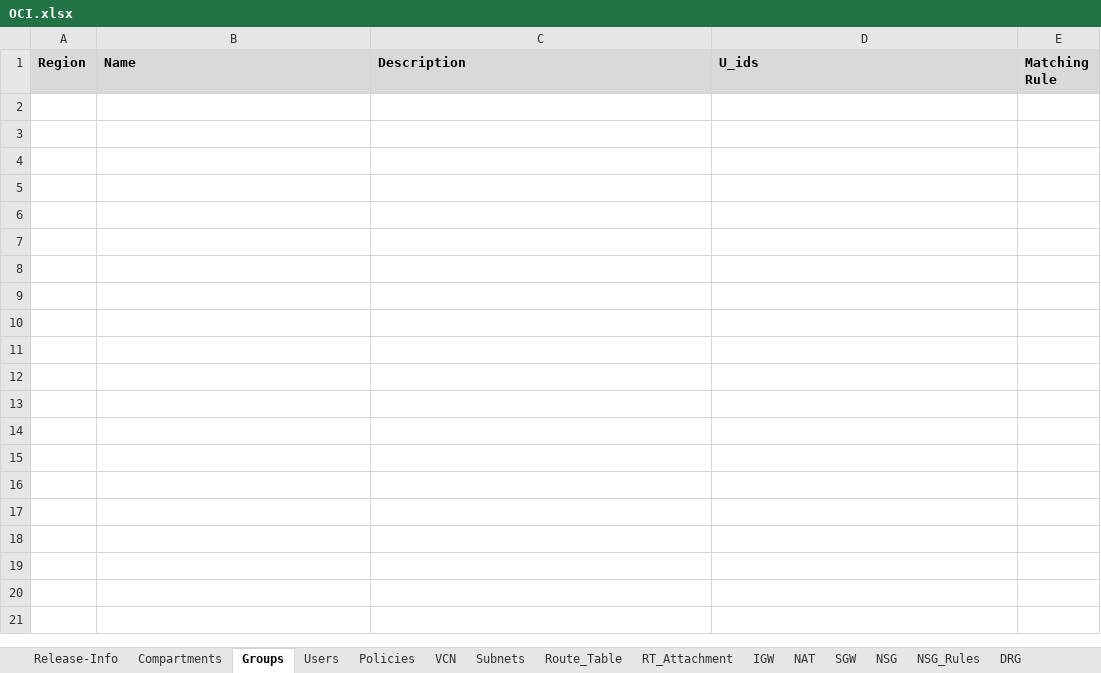
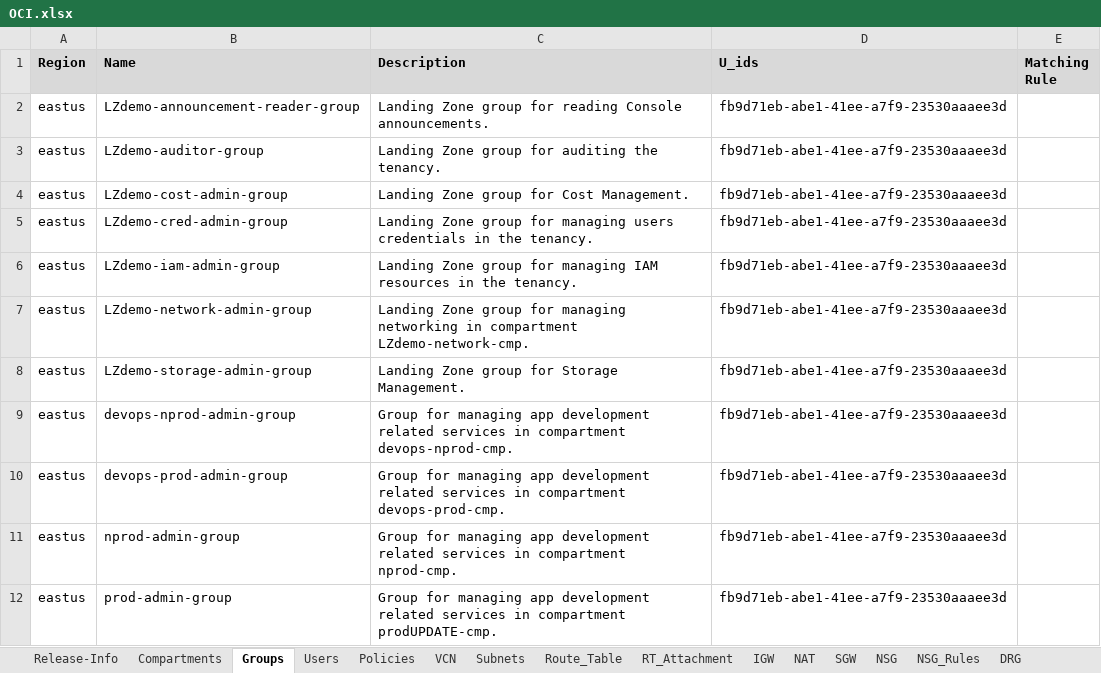
Before and after one commit to Achrafkhaterchi/OCI_to_AZURE, an Excel workbook: Backend/OCI.xlsx, sheet Groups, drawn as a sheet; values as stored, in another font and other column widths than the file's, no borders; the diff names each change by its address in the sheet, - before the commit and + after, or states it on an @@ line.

```diff
--- a/Backend/OCI.xlsx (sheet Groups)
+++ b/Backend/OCI.xlsx (sheet Groups)
+row 2: eastus | LZdemo-announcement-reader-group | Landing Zone group for reading Console announcements. | fb9d71eb-abe1-41ee-a7f9-23530aaaee3d
+row 3: eastus | LZdemo-auditor-group | Landing Zone group for auditing the tenancy. | fb9d71eb-abe1-41ee-a7f9-23530aaaee3d
+row 4: eastus | LZdemo-cost-admin-group | Landing Zone group for Cost Management. | fb9d71eb-abe1-41ee-a7f9-23530aaaee3d
+row 5: eastus | LZdemo-cred-admin-group | Landing Zone group for managing users credentials in the tenancy. | fb9d71eb-abe1-41ee-a7f9-23530aaaee3d
+row 6: eastus | LZdemo-iam-admin-group | Landing Zone group for managing IAM resources in the tenancy. | fb9d71eb-abe1-41ee-a7f9-23530aaaee3d
+row 7: eastus | LZdemo-network-admin-group | Landing Zone group for managing networking in compartment LZdemo-network-cmp. | fb9d71eb-abe1-41ee-a7f9-23530aaaee3d
+row 8: eastus | LZdemo-storage-admin-group | Landing Zone group for Storage Management. | fb9d71eb-abe1-41ee-a7f9-23530aaaee3d
+row 9: eastus | devops-nprod-admin-group | Group for managing app development related services in compartment devops-nprod-cmp. | fb9d71eb-abe1-41ee-a7f9-23530aaaee3d
+row 10: eastus | devops-prod-admin-group | Group for managing app development related services in compartment devops-prod-cmp. | fb9d71eb-abe1-41ee-a7f9-23530aaaee3d
+row 11: eastus | nprod-admin-group | Group for managing app development related services in compartment nprod-cmp. | fb9d71eb-abe1-41ee-a7f9-23530aaaee3d
+row 12: eastus | prod-admin-group | Group for managing app development related services in compartment prodUPDATE-cmp. | fb9d71eb-abe1-41ee-a7f9-23530aaaee3d
```
Also changed, not shown: sheet Policies, sheet Compartments.
